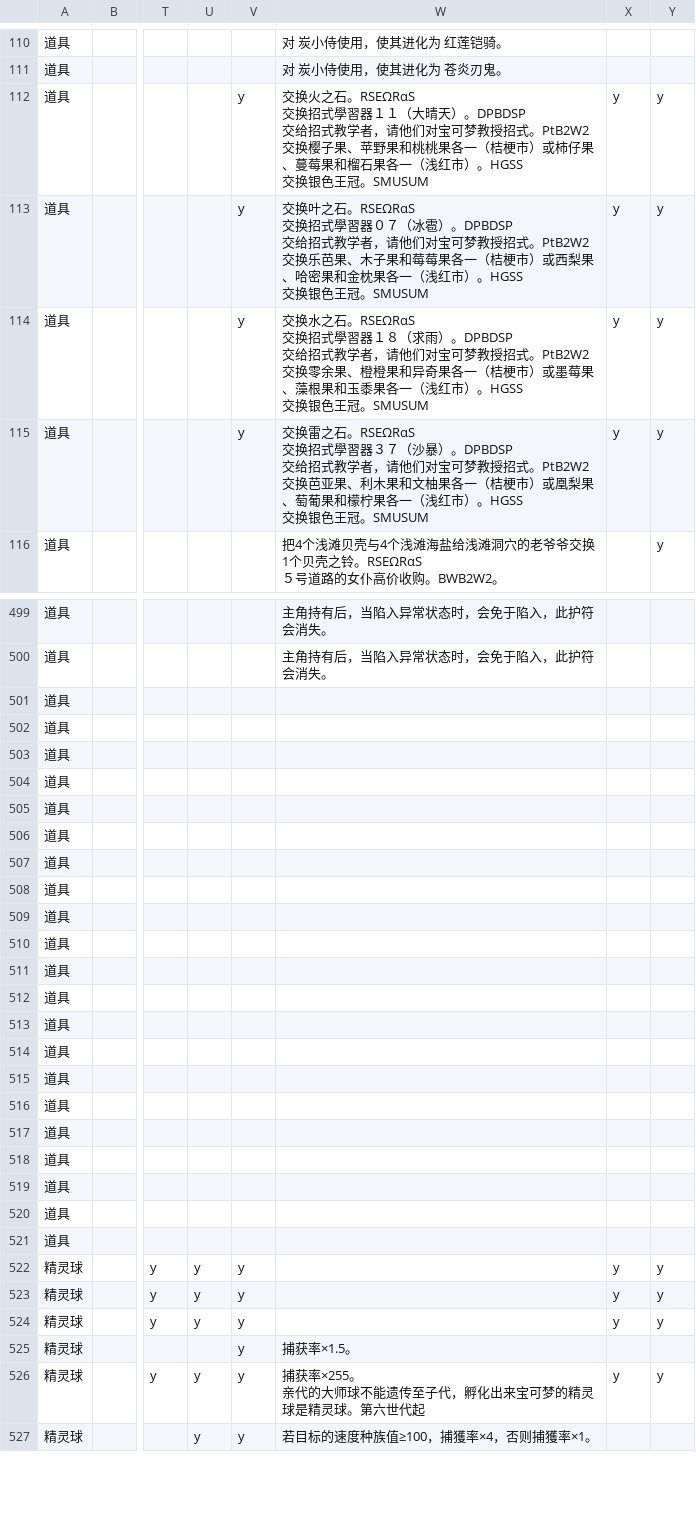
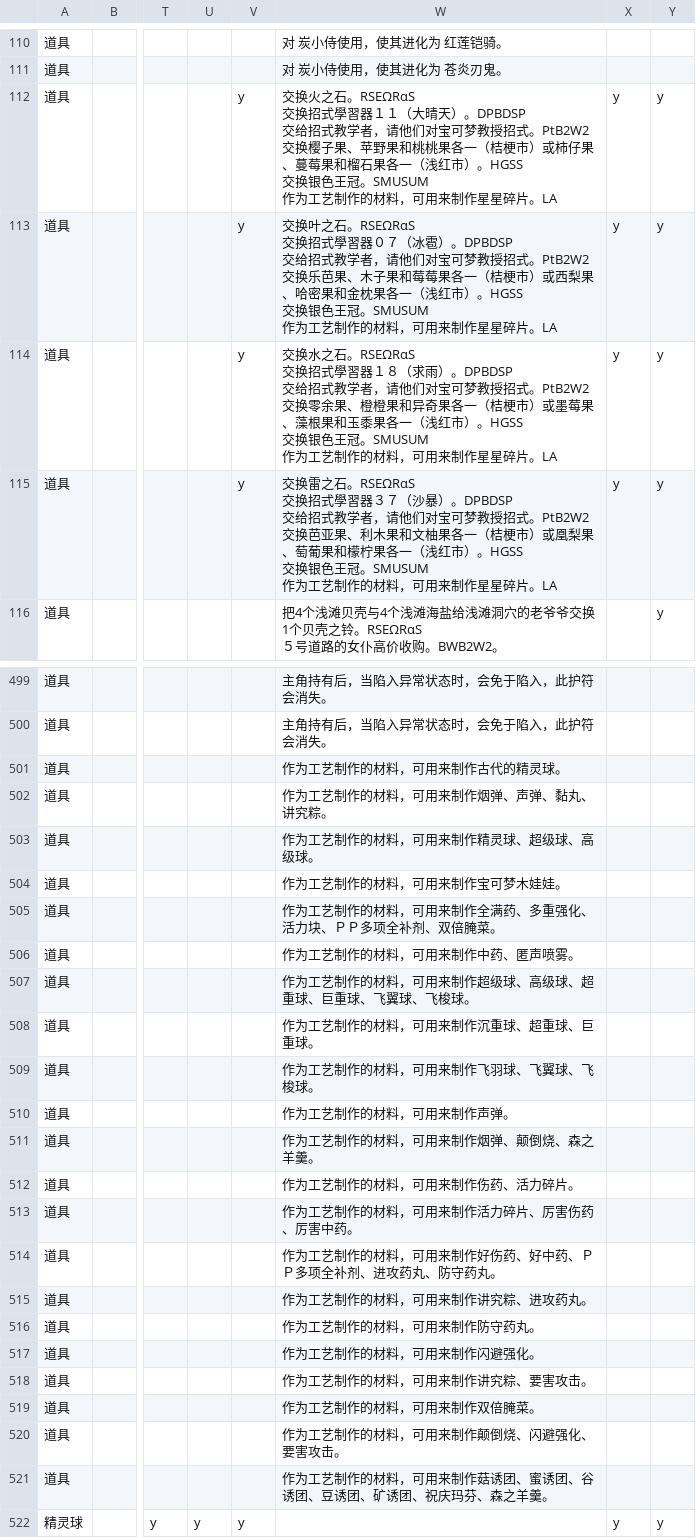
Before and after one commit to Dumeng/pm-dataset, a CSV file: dataset/item.csv, drawn as a sheet; only a part is shown, gaps mark what is left out; the shorter side is filled out with more unchanged rows; ↵ is a line break in a cell; the diff covers the shown part only; the diff names each change by its address in the sheet, - before the commit and + after, or states it on an @@ line.

```diff
--- a/dataset/item.csv
+++ b/dataset/item.csv
-W112: …王冠。SMUSUM
+W112: …王冠。SMUSUM ↵ 作为工艺制作的材料，可用来制作星星碎片。LA
-W113: …王冠。SMUSUM
+W113: …王冠。SMUSUM ↵ 作为工艺制作的材料，可用来制作星星碎片。LA
-W114: …王冠。SMUSUM
+W114: …王冠。SMUSUM ↵ 作为工艺制作的材料，可用来制作星星碎片。LA
-W115: …王冠。SMUSUM
+W115: …王冠。SMUSUM ↵ 作为工艺制作的材料，可用来制作星星碎片。LA
-W501: (empty)
+W501: 作为工艺制作的材料，可用来制作古代的精灵球。
-W502: (empty)
+W502: 作为工艺制作的材料，可用来制作烟弹、声弹、黏丸、讲究粽。
-W503: (empty)
+W503: 作为工艺制作的材料，可用来制作精灵球、超级球、高级球。
-W504: (empty)
+W504: 作为工艺制作的材料，可用来制作宝可梦木娃娃。
-W505: (empty)
+W505: 作为工艺制作的材料，可用来制作全满药、多重强化、活力块、ＰＰ多项全补剂、双倍腌菜。
-W506: (empty)
+W506: 作为工艺制作的材料，可用来制作中药、匿声喷雾。
-W507: (empty)
+W507: 作为工艺制作的材料，可用来制作超级球、高级球、超重球、巨重球、飞翼球、飞梭球。
-W508: (empty)
+W508: 作为工艺制作的材料，可用来制作沉重球、超重球、巨重球。
-W509: (empty)
+W509: 作为工艺制作的材料，可用来制作飞羽球、飞翼球、飞梭球。
-W510: (empty)
+W510: 作为工艺制作的材料，可用来制作声弹。
-W511: (empty)
+W511: 作为工艺制作的材料，可用来制作烟弹、颠倒烧、森之羊羹。
-W512: (empty)
+W512: 作为工艺制作的材料，可用来制作伤药、活力碎片。
-W513: (empty)
+W513: 作为工艺制作的材料，可用来制作活力碎片、厉害伤药、厉害中药。
-W514: (empty)
+W514: 作为工艺制作的材料，可用来制作好伤药、好中药、ＰＰ多项全补剂、进攻药丸、防守药丸。
-W515: (empty)
+W515: 作为工艺制作的材料，可用来制作讲究粽、进攻药丸。
-W516: (empty)
+W516: 作为工艺制作的材料，可用来制作防守药丸。
-W517: (empty)
+W517: 作为工艺制作的材料，可用来制作闪避强化。
-W518: (empty)
+W518: 作为工艺制作的材料，可用来制作讲究粽、要害攻击。
-W519: (empty)
+W519: 作为工艺制作的材料，可用来制作双倍腌菜。
-W520: (empty)
+W520: 作为工艺制作的材料，可用来制作颠倒烧、闪避强化、要害攻击。
-W521: (empty)
+W521: 作为工艺制作的材料，可用来制作菇诱团、蜜诱团、谷诱团、豆诱团、矿诱团、祝庆玛芬、森之羊羹。
```
Also changed, not shown: 28 edited cells elsewhere in this file, dataset/pm.csv.
